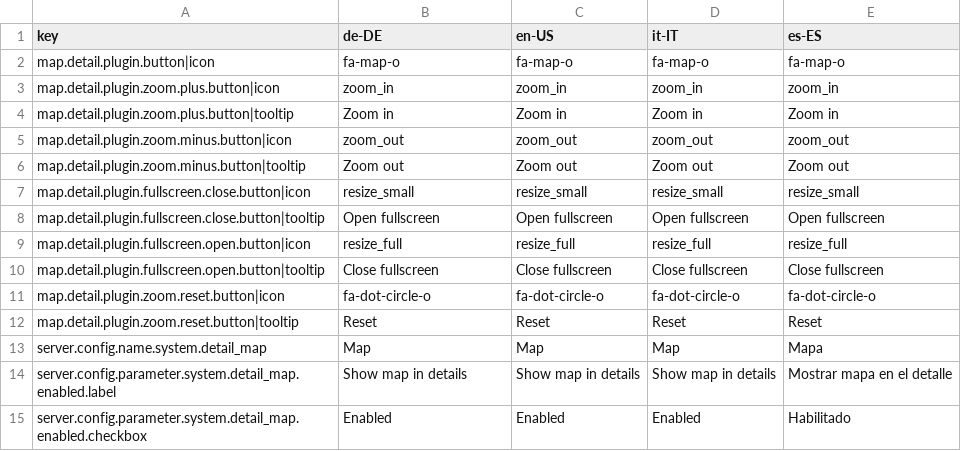
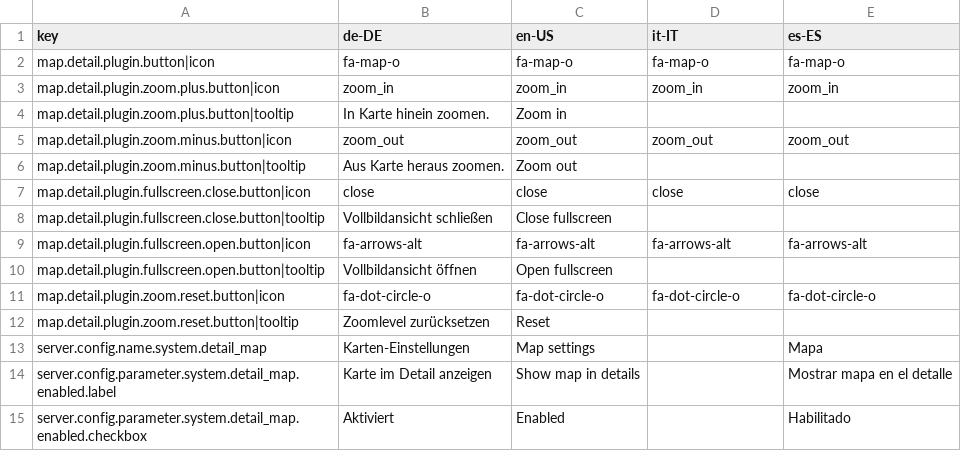
Before and after one commit to programmfabrik/easydb-detail-map-plugin, a CSV file: l10n/easydb-detail-map-plugin.csv, drawn as a sheet.

Commit message:
Updated csv with new icons and descriptions

```diff
--- a/l10n/easydb-detail-map-plugin.csv
+++ b/l10n/easydb-detail-map-plugin.csv
@@ -3,13 +3,13 @@ map.detail.plugin.button|icon,fa-map-o,fa-map-o,fa-map-o,fa-map-o
 map.detail.plugin.zoom.plus.button|icon,zoom_in,zoom_in,zoom_in,zoom_in
-map.detail.plugin.zoom.plus.button|tooltip,Zoom in,Zoom in,Zoom in,Zoom in
+map.detail.plugin.zoom.plus.button|tooltip,In Karte hinein zoomen.,Zoom in,,
 map.detail.plugin.zoom.minus.button|icon,zoom_out,zoom_out,zoom_out,zoom_out
-map.detail.plugin.zoom.minus.button|tooltip,Zoom out,Zoom out,Zoom out,Zoom out
-map.detail.plugin.fullscreen.close.button|icon,resize_small,resize_small,resize_small,resize_small
-map.detail.plugin.fullscreen.close.button|tooltip,Open fullscreen,Open fullscreen,Open fullscreen,Open fullscreen
-map.detail.plugin.fullscreen.open.button|icon,resize_full,resize_full,resize_full,resize_full
-map.detail.plugin.fullscreen.open.button|tooltip,Close fullscreen,Close fullscreen,Close fullscreen,Close fullscreen
+map.detail.plugin.zoom.minus.button|tooltip,Aus Karte heraus zoomen.,Zoom out,,
+map.detail.plugin.fullscreen.close.button|icon,close,close,close,close
+map.detail.plugin.fullscreen.close.button|tooltip,Vollbildansicht schließen,Close fullscreen,,
+map.detail.plugin.fullscreen.open.button|icon,fa-arrows-alt,fa-arrows-alt,fa-arrows-alt,fa-arrows-alt
+map.detail.plugin.fullscreen.open.button|tooltip,Vollbildansicht öffnen,Open fullscreen,,
 map.detail.plugin.zoom.reset.button|icon,fa-dot-circle-o,fa-dot-circle-o,fa-dot-circle-o,fa-dot-circle-o
-map.detail.plugin.zoom.reset.button|tooltip,Reset,Reset,Reset,Reset
-server.config.name.system.detail_map,Map,Map,Map,Mapa
-server.config.parameter.system.detail_map.enabled.label,Show map in details,Show map in details,Show map in details,Mostrar mapa en el detalle
-server.config.parameter.system.detail_map.enabled.checkbox,Enabled,Enabled,Enabled,Habilitado
+map.detail.plugin.zoom.reset.button|tooltip,Zoomlevel zurücksetzen,Reset,,
+server.config.name.system.detail_map,Karten-Einstellungen,Map settings,,Mapa
+server.config.parameter.system.detail_map.enabled.label,Karte im Detail anzeigen,Show map in details,,Mostrar mapa en el detalle
+server.config.parameter.system.detail_map.enabled.checkbox,Aktiviert,Enabled,,Habilitado
```
